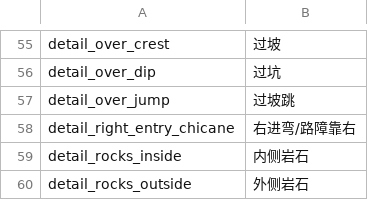
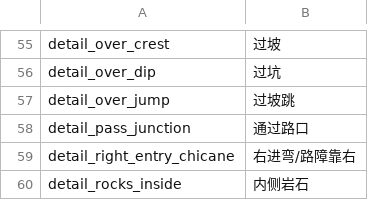
Before and after one commit to strawhatboy/ztmz_pacenote, a CSV file: ZTMZ.PacenoteTool.ScriptEditor/modifiers.csv, drawn as a sheet; only a part is shown, gaps mark what is left out; the shorter side is filled out with more unchanged rows; the diff names each change by its address in the sheet, - before the commit and + after, or states it on an @@ line.

```diff
--- a/ZTMZ.PacenoteTool.ScriptEditor/modifiers.csv
+++ b/ZTMZ.PacenoteTool.ScriptEditor/modifiers.csv
+row 58: detail_pass_junction | 通过路口
```
Also changed, not shown: ZTMZ.PacenoteTool.ScriptEditor/aliases.csv, ZTMZ.PacenoteTool.ScriptEditor/pacenotes.csv, 5 other files.
